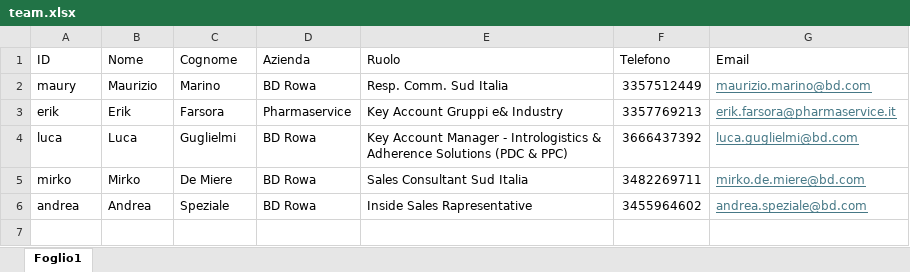
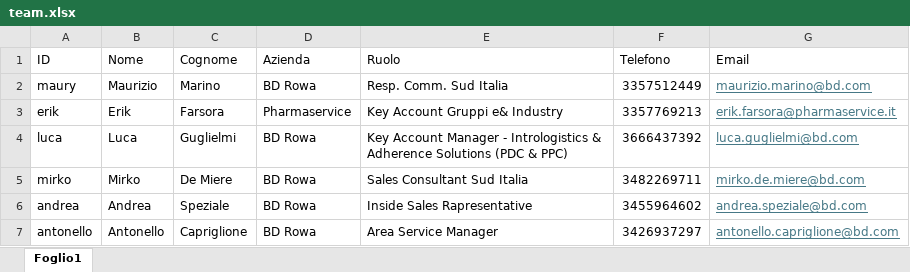
Before and after one commit to maury031174/digital-vcard-team, an Excel workbook: team.xlsx, sheet Foglio1, drawn as a sheet; values as stored, in another font and other column widths than the file's, no borders; the diff names each change by its address in the sheet, - before the commit and + after, or states it on an @@ line.

Commit message:
Add files via upload

```diff
--- a/team.xlsx (sheet Foglio1)
+++ b/team.xlsx (sheet Foglio1)
+row 7: antonello | Antonello | Capriglione | BD Rowa | Area Service Manager | 3426937297 | antonello.capriglione@bd.com
```
